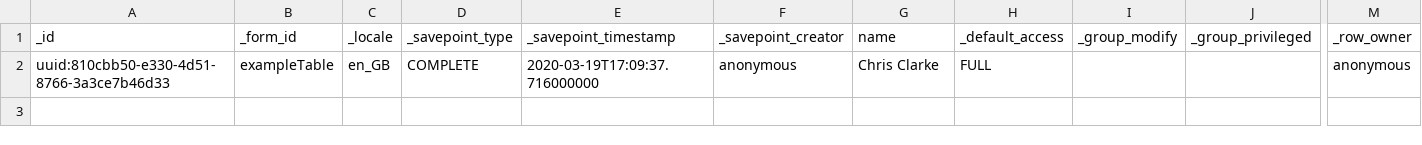
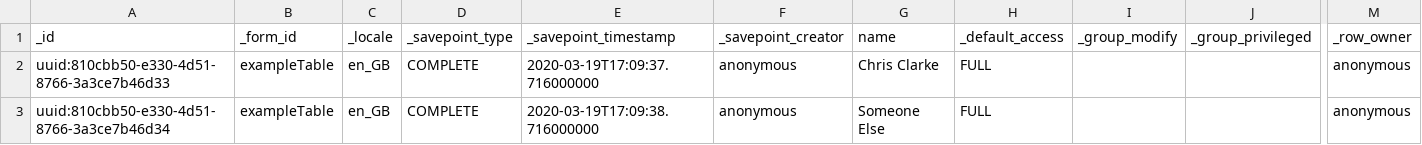
Before and after one commit to PRECISE-DYAD/cwbc-odk-demo, a CSV file: forms/csv/exampleTable.csv (was forms/csv/exampleTable.csv/exampleTable.csv), drawn as a sheet; only a part is shown, gaps mark what is left out; rows hold the shown columns only; the diff names each change by its address in the sheet, - before the commit and + after, or states it on an @@ line.

Commit message:
fix data preload example

```diff
--- a/forms/csv/exampleTable.csv/exampleTable.csv
+++ b/forms/csv/exampleTable.csv
+row 3: uuid:810cbb50-e330-4d51-8766-3a3ce7b46d34 | exampleTable | en_GB | COMPLETE | 2020-03-19T17:09:38.716000000 | anonymous | Someone Else | FULL |  |  | anonymous
```
